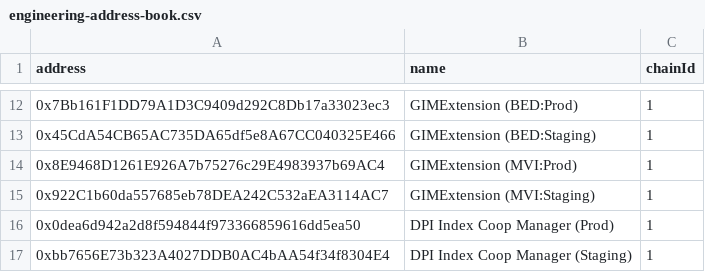
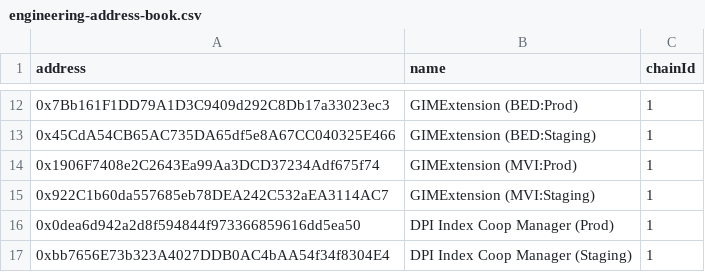
Before and after one commit to IndexCoop/address-book, a CSV file: engineering-address-book.csv, drawn as a sheet; only a part is shown, gaps mark what is left out.

Commit message:
update mvi gim extension address

```diff
--- a/engineering-address-book.csv
+++ b/engineering-address-book.csv
@@ -13,3 +13,3 @@ address,name,chainId
 0x45CdA54CB65AC735DA65df5e8A67CC040325E466,GIMExtension (BED:Staging),1
-0x8E9468D1261E926A7b75276c29E4983937b69AC4,GIMExtension (MVI:Prod),1
+0x1906F7408e2C2643Ea99Aa3DCD37234Adf675f74,GIMExtension (MVI:Prod),1
 0x922C1b60da557685eb78DEA242C532aEA3114AC7,GIMExtension (MVI:Staging),1
```
